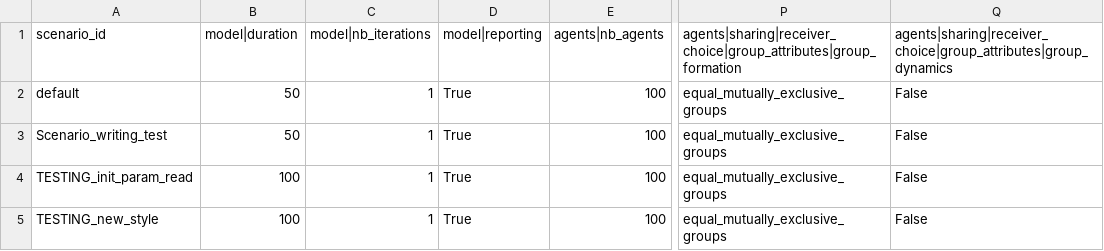
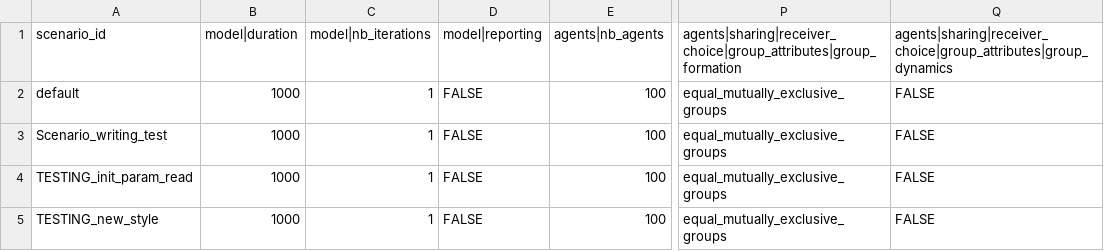
Before and after one commit to gijntema/artemis, a CSV file: src/base_config_with_adjusted_scenarios.csv, drawn as a sheet; only a part is shown, gaps mark what is left out; the diff names each change by its address in the sheet, - before the commit and + after, or states it on an @@ line.

```diff
--- a/src/base_config_with_adjusted_scenarios.csv
+++ b/src/base_config_with_adjusted_scenarios.csv
-B2:B3 (model|duration): 50
+B2:B3 (model|duration): 1000
-D2:D5 (model|reporting): True
+D2:D5 (model|reporting): FALSE
-Q2:Q5: False
+Q2:Q5: FALSE
-B4:B5 (model|duration): 100
+B4:B5 (model|duration): 1000
```
Also changed, not shown: src/base_config.csv, 9 other files.
